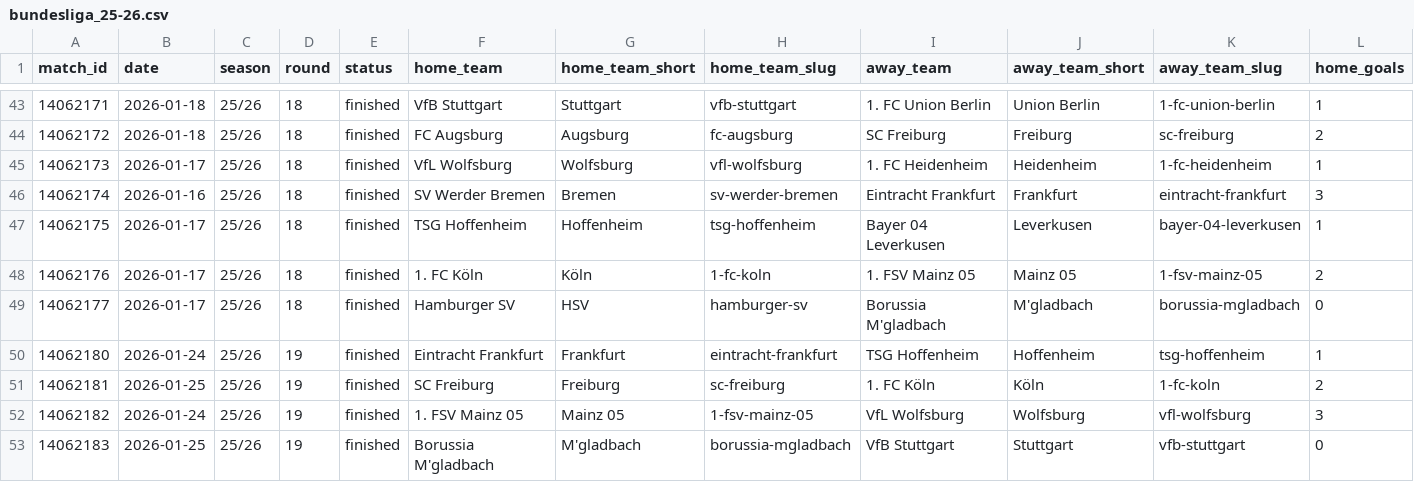
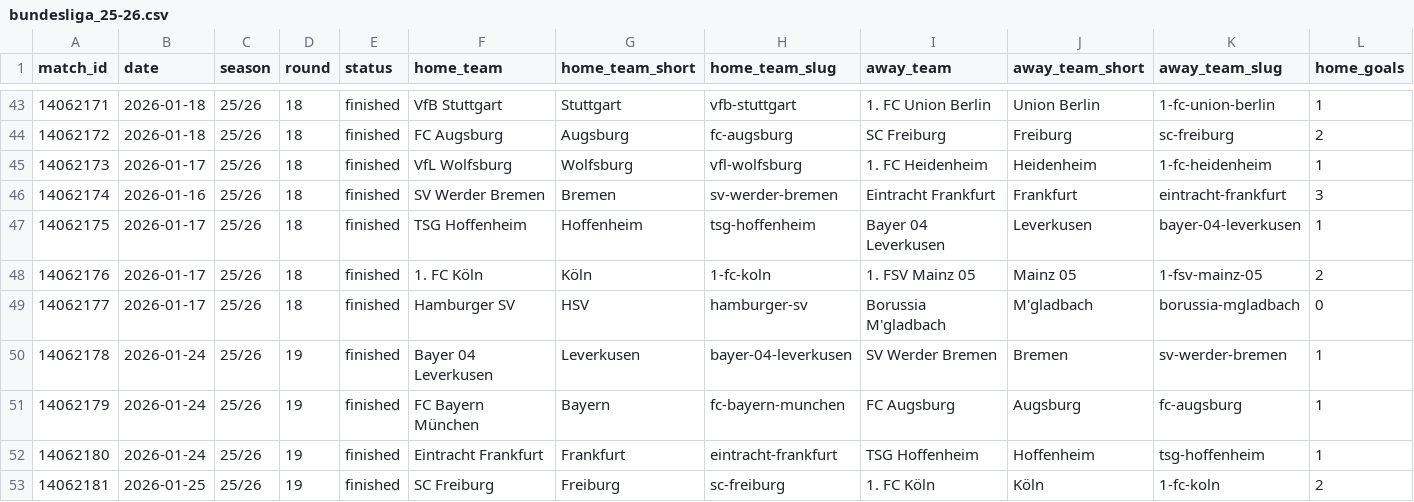
Before and after one commit to LemrissDevOrga/match-analytics, a CSV file: data/processed_sofascore/bundesliga/bundesliga_25-26.csv, drawn as a sheet; only a part is shown, gaps mark what is left out; the shorter side is filled out with more unchanged rows; rows hold the shown columns only; the diff names each change by its address in the sheet, - before the commit and + after, or states it on an @@ line.

```diff
--- a/data/processed_sofascore/bundesliga/bundesliga_25-26.csv
+++ b/data/processed_sofascore/bundesliga/bundesliga_25-26.csv
+row 50: 14062178 | 2026-01-24 | 25/26 | 19 | finished | Bayer 04 Leverkusen | Leverkusen | bayer-04-leverkusen | SV Werder Bremen | Bremen | sv-werder-bremen | 1
+row 51: 14062179 | 2026-01-24 | 25/26 | 19 | finished | FC Bayern München | Bayern | fc-bayern-munchen | FC Augsburg | Augsburg | fc-augsburg | 1
```
Also changed, not shown: data/analytics/bundesliga/bundesliga_25-26_advanced.csv, data/analytics/serie_a/serie_a_2025_team_stats.csv, 24 other files.
